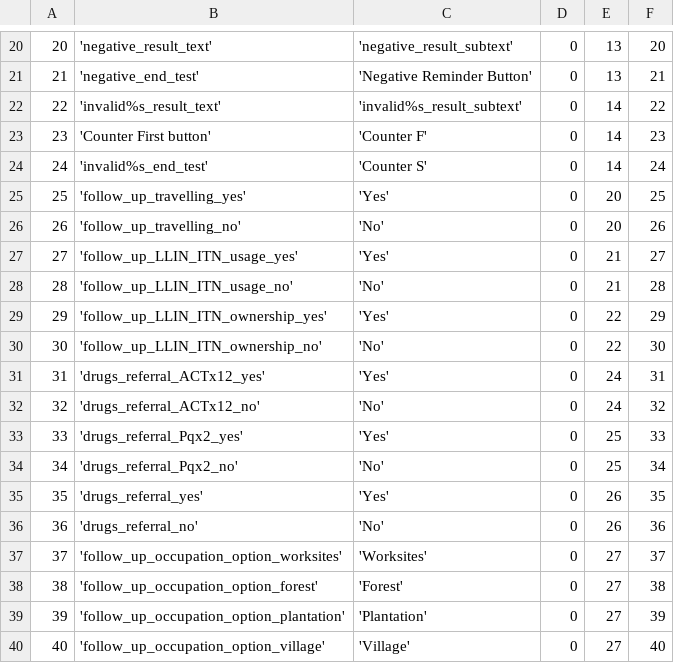
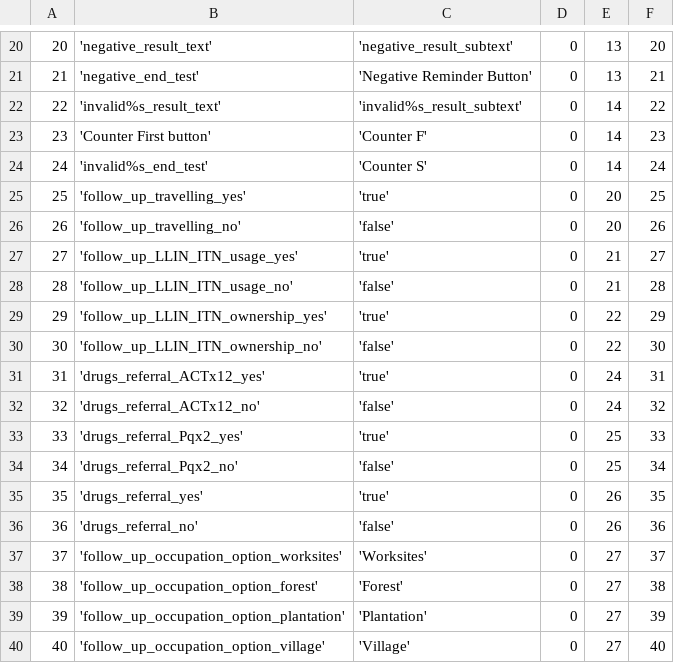
Before and after one commit to EyeSeeTea/pictureapp, a CSV file: app/src/myanmar/assets/Options.csv, drawn as a sheet; only a part is shown, gaps mark what is left out; the diff covers the shown part only.

```diff
--- a/app/src/myanmar/assets/Options.csv
+++ b/app/src/myanmar/assets/Options.csv
@@ -24,14 +24,14 @@
 24;'invalid%s_end_test';'Counter S';0;14;24
-25;'follow_up_travelling_yes';'Yes';0;20;25
-26;'follow_up_travelling_no';'No';0;20;26
-27;'follow_up_LLIN_ITN_usage_yes';'Yes';0;21;27
-28;'follow_up_LLIN_ITN_usage_no';'No';0;21;28
-29;'follow_up_LLIN_ITN_ownership_yes';'Yes';0;22;29
-30;'follow_up_LLIN_ITN_ownership_no';'No';0;22;30
-31;'drugs_referral_ACTx12_yes';'Yes';0;24;31
-32;'drugs_referral_ACTx12_no';'No';0;24;32
-33;'drugs_referral_Pqx2_yes';'Yes';0;25;33
-34;'drugs_referral_Pqx2_no';'No';0;25;34
-35;'drugs_referral_yes';'Yes';0;26;35
-36;'drugs_referral_no';'No';0;26;36
+25;'follow_up_travelling_yes';'true';0;20;25
+26;'follow_up_travelling_no';'false';0;20;26
+27;'follow_up_LLIN_ITN_usage_yes';'true';0;21;27
+28;'follow_up_LLIN_ITN_usage_no';'false';0;21;28
+29;'follow_up_LLIN_ITN_ownership_yes';'true';0;22;29
+30;'follow_up_LLIN_ITN_ownership_no';'false';0;22;30
+31;'drugs_referral_ACTx12_yes';'true';0;24;31
+32;'drugs_referral_ACTx12_no';'false';0;24;32
+33;'drugs_referral_Pqx2_yes';'true';0;25;33
+34;'drugs_referral_Pqx2_no';'false';0;25;34
+35;'drugs_referral_yes';'true';0;26;35
+36;'drugs_referral_no';'false';0;26;36
 37;'follow_up_occupation_option_worksites';'Worksites';0;27;37
```
Also changed, not shown: 11 edited cells elsewhere in this file, app/src/myanmar/assets/Questions.csv, 3 other files.
